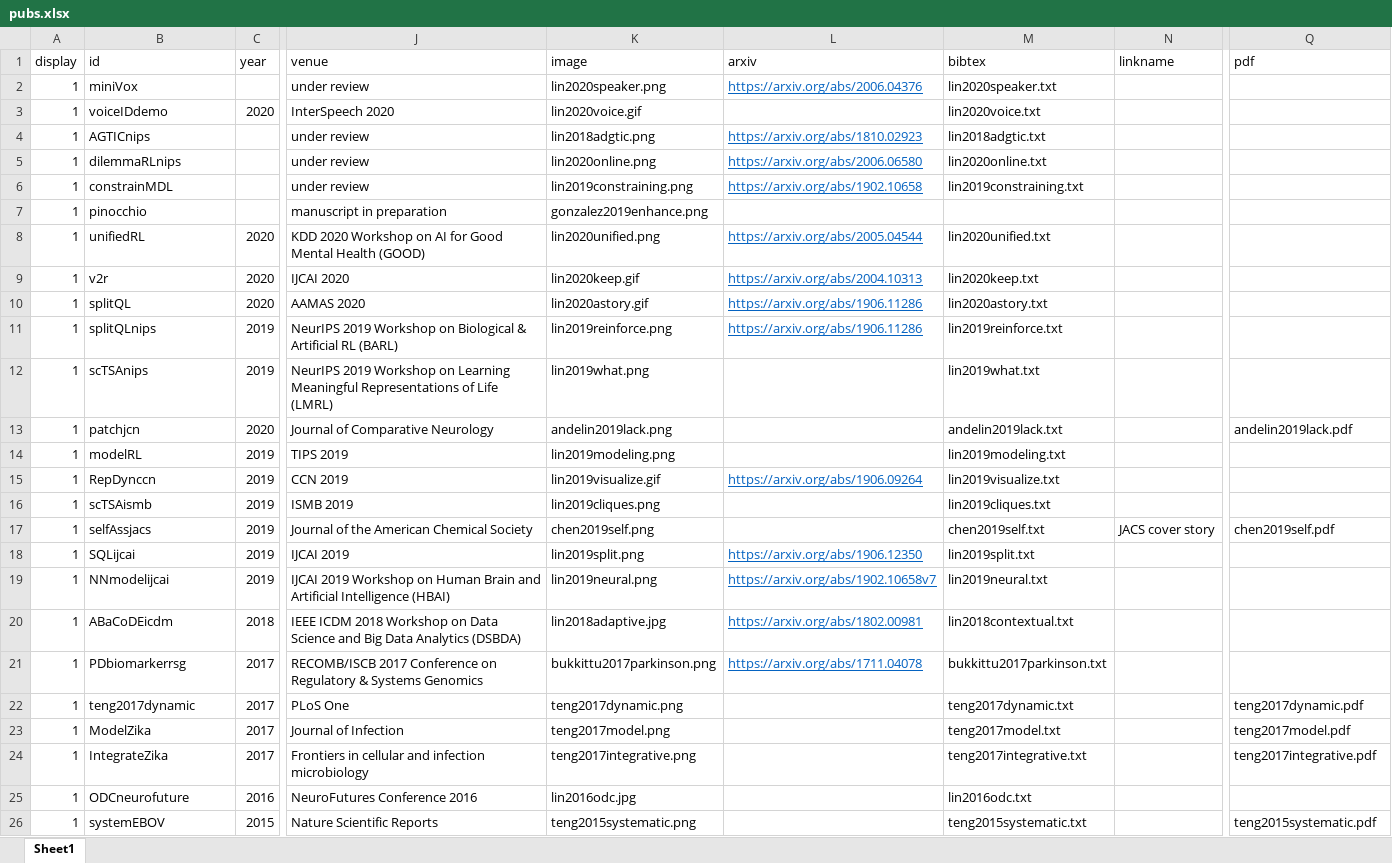
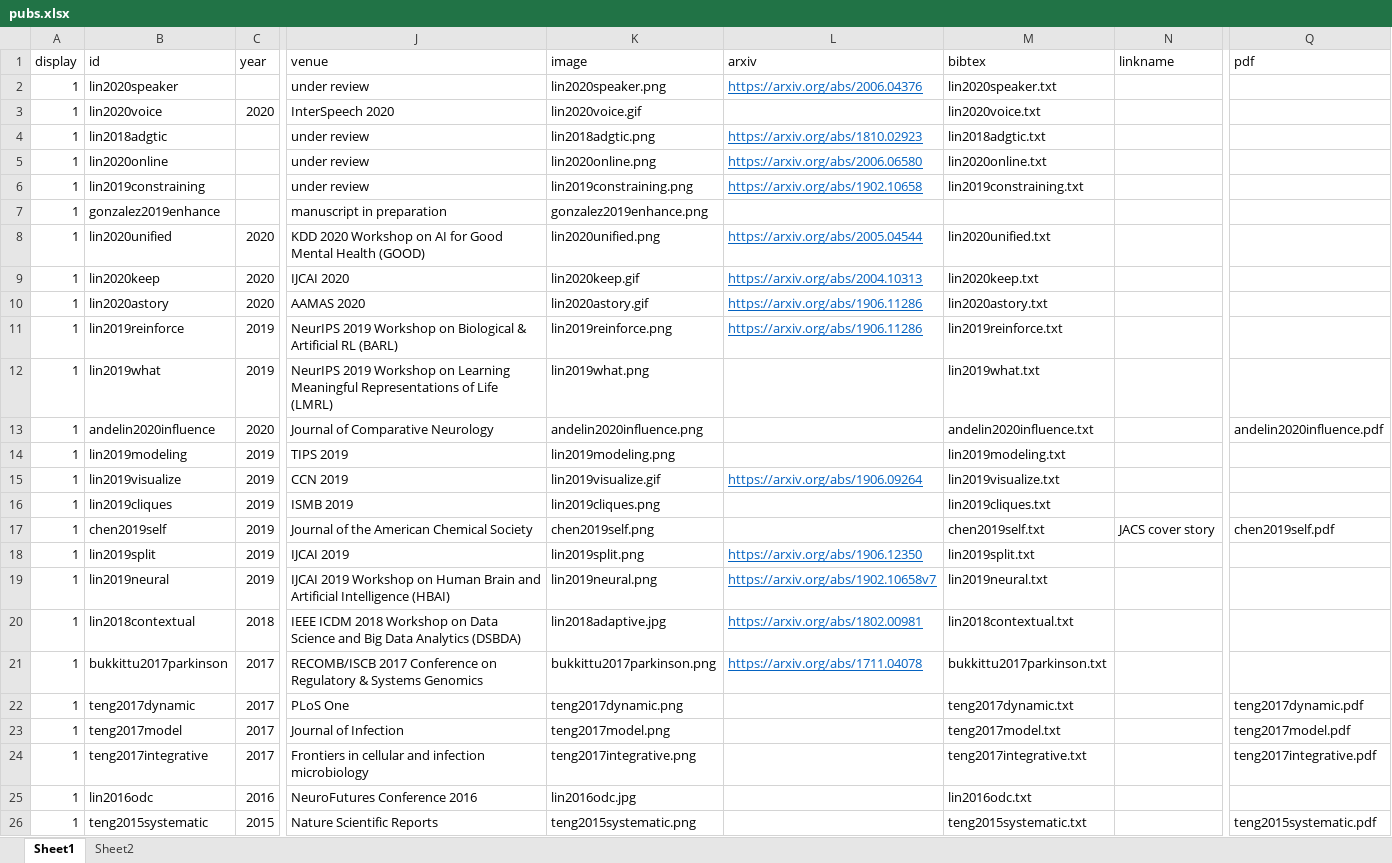
Before and after one commit to doerbeta/doerbeta.github.io, an Excel workbook: data/pubs.xlsx, sheet Sheet1, drawn as a sheet; only a part is shown, gaps mark what is left out; values as stored, in another font and other column widths than the file's, no borders; the diff names each change by its address in the sheet, - before the commit and + after, or states it on an @@ line.

```diff
--- a/data/pubs.xlsx (sheet Sheet1)
+++ b/data/pubs.xlsx (sheet Sheet1)
+sheet tab: Sheet2
-B2 (id): miniVox
+B2 (id): lin2020speaker
-B3 (id): voiceIDdemo
+B3 (id): lin2020voice
-B4 (id): AGTICnips
+B4 (id): lin2018adgtic
-B5 (id): dilemmaRLnips
+B5 (id): lin2020online
-B6 (id): constrainMDL
+B6 (id): lin2019constraining
-B7 (id): pinocchio
+B7 (id): gonzalez2019enhance
-B8 (id): unifiedRL
+B8 (id): lin2020unified
-B9 (id): v2r
+B9 (id): lin2020keep
-B10 (id): splitQL
+B10 (id): lin2020astory
-B11 (id): splitQLnips
+B11 (id): lin2019reinforce
-B12 (id): scTSAnips
+B12 (id): lin2019what
-B13 (id): patchjcn
+B13 (id): andelin2020influence
-K13 (image): andelin2019lack.png
+K13 (image): andelin2020influence.png
-M13 (bibtex): andelin2019lack.txt
+M13 (bibtex): andelin2020influence.txt
-Q13 (pdf): andelin2019lack.pdf
+Q13 (pdf): andelin2020influence.pdf
-B14 (id): modelRL
+B14 (id): lin2019modeling
-B15 (id): RepDynccn
+B15 (id): lin2019visualize
-B16 (id): scTSAismb
+B16 (id): lin2019cliques
-B17 (id): selfAssjacs
+B17 (id): chen2019self
-B18 (id): SQLijcai
+B18 (id): lin2019split
-B19 (id): NNmodelijcai
+B19 (id): lin2019neural
-B20 (id): ABaCoDEicdm
+B20 (id): lin2018contextual
-B21 (id): PDbiomarkerrsg
+B21 (id): bukkittu2017parkinson
-B23 (id): ModelZika
+B23 (id): teng2017model
-B24 (id): IntegrateZika
+B24 (id): teng2017integrative
-B25 (id): ODCneurofuture
+B25 (id): lin2016odc
-B26 (id): systemEBOV
+B26 (id): teng2015systematic
```
Also changed, not shown: 5 other files.
